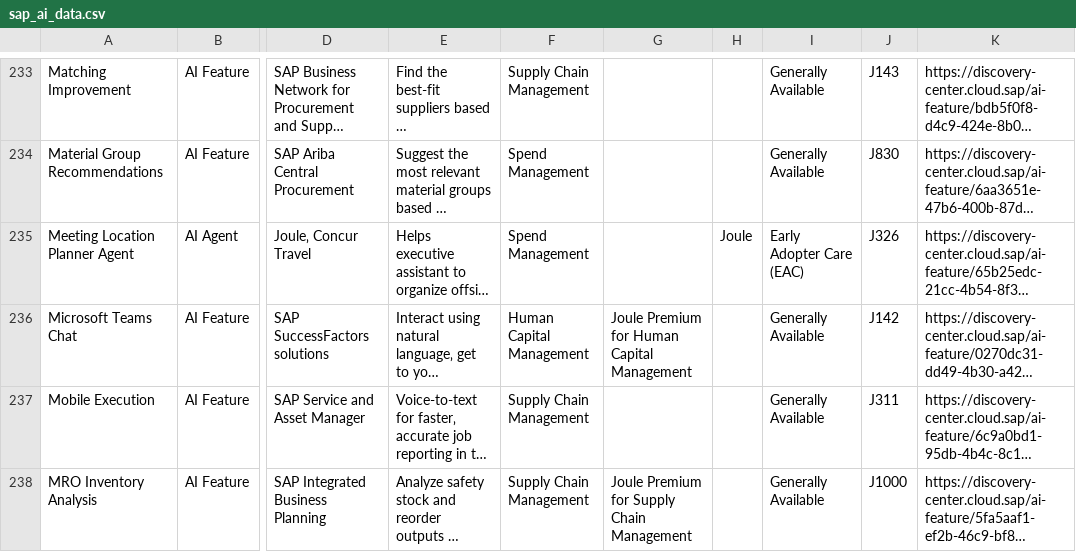
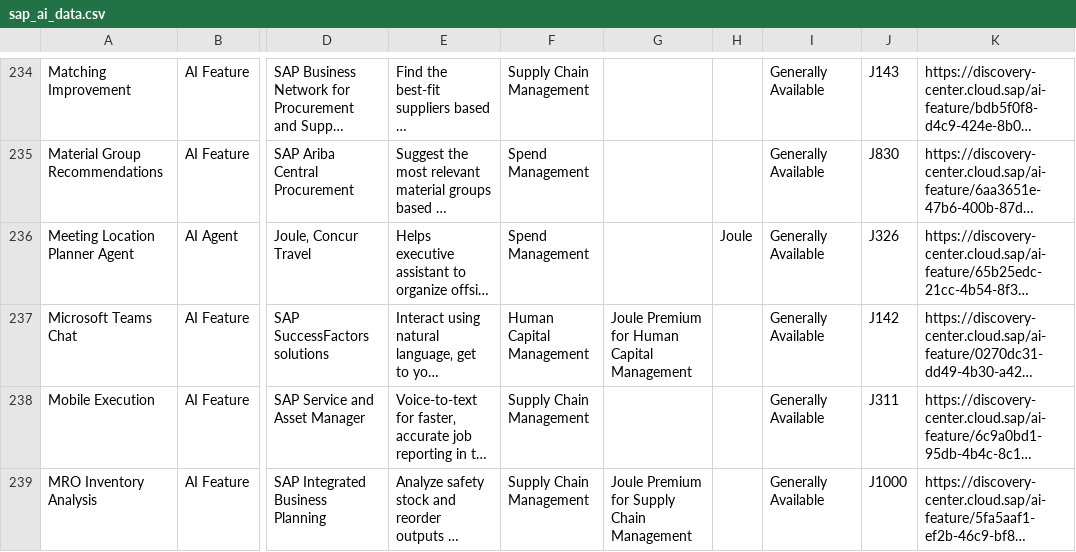
Before and after one commit to jwanOo/ai-readiness-check, a CSV file: public/sap_ai_data.csv, drawn as a sheet; only a part is shown, gaps mark what is left out; long unchanged cells end in …; addresses are those after the commit; the diff covers the shown part only; the diff names each change by its address in the sheet, - before the commit and + after, or states it on an @@ line.

```diff
--- a/public/sap_ai_data.csv
+++ b/public/sap_ai_data.csv
-I236: Early Adopter Care (EAC)
+I236: Generally Available
```
Also changed, not shown: 1 added row and 6 edited cells elsewhere in this file.
